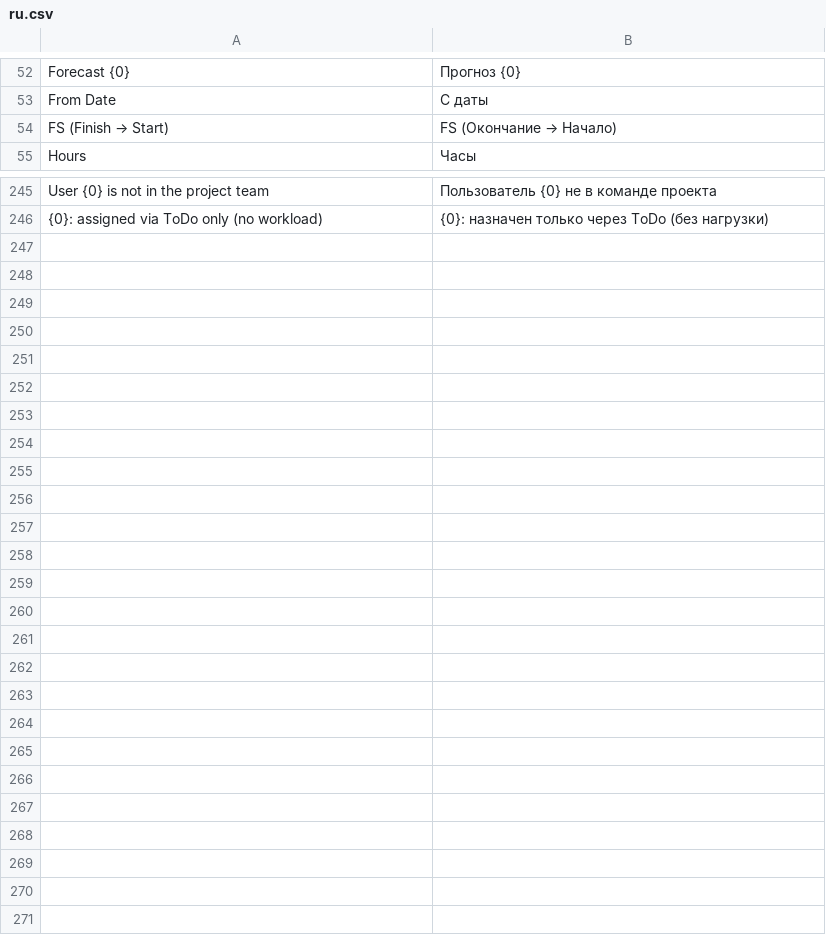
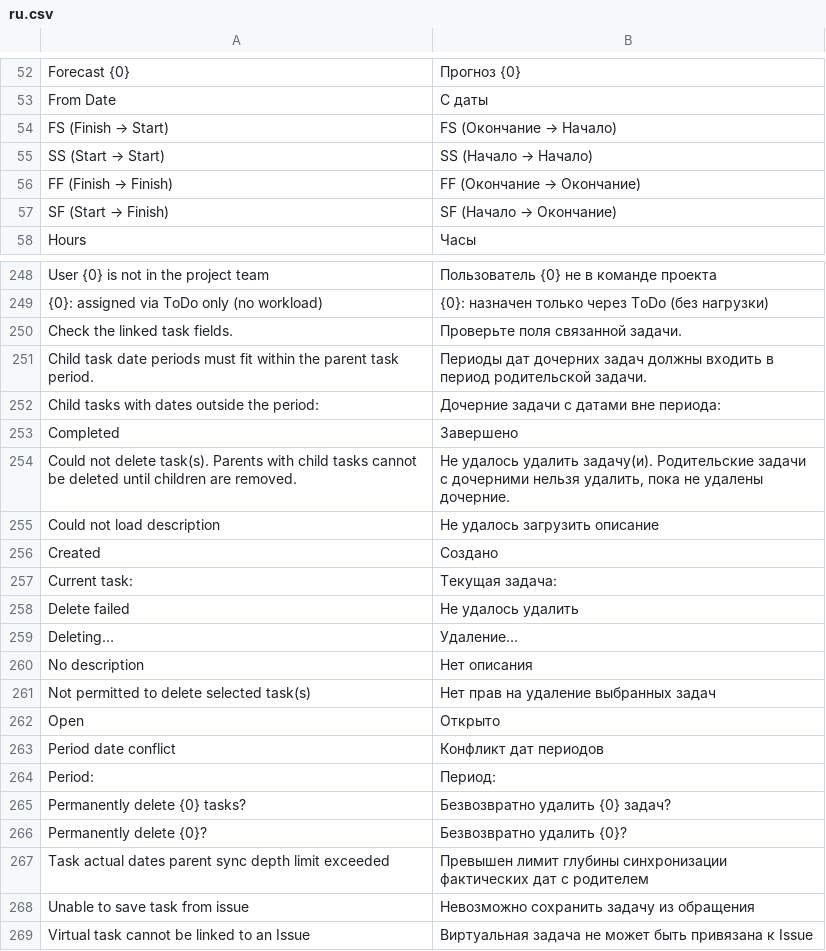
Before and after one commit to Dinext-pro/dinext-project-tasks-gantt, a CSV file: dinext_project_tasks_gantt/translations/ru.csv, drawn as a sheet; only a part is shown, gaps mark what is left out; the diff names each change by its address in the sheet, - before the commit and + after, or states it on an @@ line.

Commit message:
i18n(gantt): translate type, relations, date errors
Keep English Select/API values. Show __(label) in the grid and move hardcoded Russian throws to translation keys.

Co-authored-by: Administrator <administrator@dinext.invalid>

```diff
--- a/dinext_project_tasks_gantt/translations/ru.csv
+++ b/dinext_project_tasks_gantt/translations/ru.csv
+row 55: SS (Start → Start) | SS (Начало → Начало)
+row 56: FF (Finish → Finish) | FF (Окончание → Окончание)
+row 57: SF (Start → Finish) | SF (Начало → Окончание)
+row 250: Check the linked task fields. | Проверьте поля связанной задачи.
+row 251: Child task date periods must fit within the parent task period. | Периоды дат дочерних задач должны входить в период родительской задачи.
+row 252: Child tasks with dates outside the period: | Дочерние задачи с датами вне периода:
+row 253: Completed | Завершено
+row 254: Could not delete task(s). Parents with child tasks cannot be deleted until children are removed. | Не удалось удалить задачу(и). Родительские задачи с дочерними нельзя удалить, пока не удалены дочерние.
+row 255: Could not load description | Не удалось загрузить описание
+row 256: Created | Создано
+row 257: Current task: | Текущая задача:
+row 258: Delete failed | Не удалось удалить
+row 259: Deleting… | Удаление…
+row 260: No description | Нет описания
+row 261: Not permitted to delete selected task(s) | Нет прав на удаление выбранных задач
+row 262: Open | Открыто
+row 263: Period date conflict | Конфликт дат периодов
+row 264: Period: | Период:
+row 265: Permanently delete {0} tasks? | Безвозвратно удалить {0} задач?
+row 266: Permanently delete {0}? | Безвозвратно удалить {0}?
+row 267: Task actual dates parent sync depth limit exceeded | Превышен лимит глубины синхронизации фактических дат с родителем
+row 268: Unable to save task from issue | Невозможно сохранить задачу из обращения
+row 269: Virtual task cannot be linked to an Issue | Виртуальная задача не может быть привязана к Issue
```
Also changed, not shown: 7 other files.
